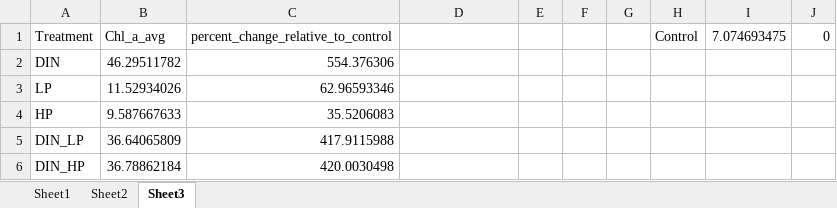
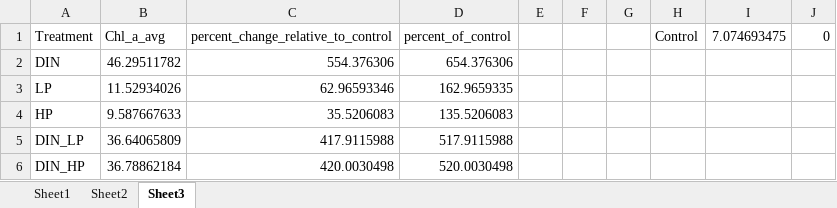
Before and after one commit to catds99/MS_Thesis_2023-2024, an Excel workbook: data/bioassay_4.2.xlsx, sheet Sheet3, drawn as a sheet; values as stored, in another font and other column widths than the file's, no borders; the diff names each change by its address in the sheet, - before the commit and + after, or states it on an @@ line.

```diff
--- a/data/bioassay_4.2.xlsx (sheet Sheet3)
+++ b/data/bioassay_4.2.xlsx (sheet Sheet3)
-D1: (empty)
+D1: percent_of_control
-D2 (percent_of_control): (empty)
+D2 (percent_of_control): 654.376306
-D3 (percent_of_control): (empty)
+D3 (percent_of_control): 162.9659335
-D4 (percent_of_control): (empty)
+D4 (percent_of_control): 135.5206083
-D5 (percent_of_control): (empty)
+D5 (percent_of_control): 517.9115988
-D6 (percent_of_control): (empty)
+D6 (percent_of_control): 520.0030498
```
Also changed, not shown: Stats_results_phytoclass.xlsx, data/bioassay_1.2.xlsx, 8 other files.
